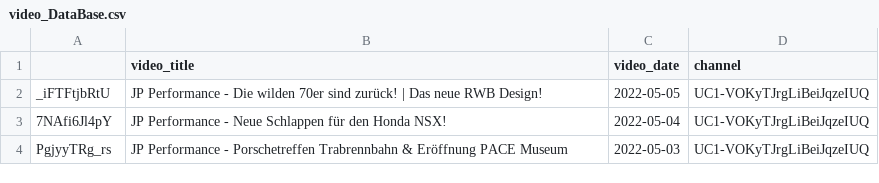
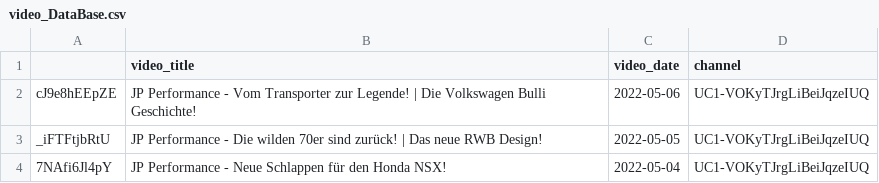
Before and after one commit to mlempp/voice_of_the_community, a CSV file: video_DataBase.csv, drawn as a sheet; only a part is shown; the shorter side is filled out with more unchanged rows.

```diff
--- a/video_DataBase.csv
+++ b/video_DataBase.csv
@@ -1,2 +1,3 @@
 ;video_title;video_date;channel
+cJ9e8hEEpZE;JP Performance - Vom Transporter zur Legende! | Die Volkswagen Bulli Geschichte!;2022-05-06;UC1-VOKyTJrgLiBeiJqzeIUQ
 _iFTFtjbRtU;JP Performance - Die wilden 70er sind zurück! | Das neue RWB Design!;2022-05-05;UC1-VOKyTJrgLiBeiJqzeIUQ
```
Also changed, not shown: 2 other files.
